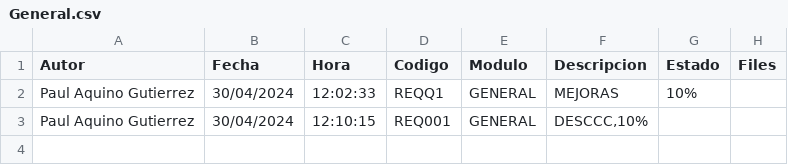
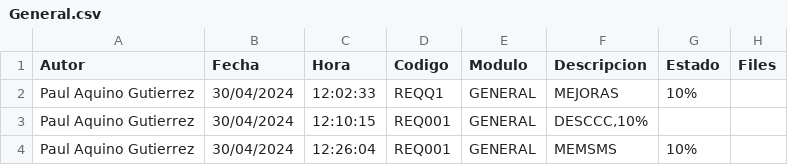
Before and after one commit to sumerbabel/TEST_DOCS_GIT, a CSV file: historial/General.csv, drawn as a sheet; the diff names each change by its address in the sheet, - before the commit and + after, or states it on an @@ line.

Commit message:
REQ001-GENERAL-MEMSMS-10%

```diff
--- a/historial/General.csv
+++ b/historial/General.csv
+row 4: Paul Aquino Gutierrez | 30/04/2024 | 12:26:04 | REQ001 | GENERAL | MEMSMS | 10%
```
Also changed, not shown: historial/Paul-Aquino-Gutierrez.csv, 1 other file.
